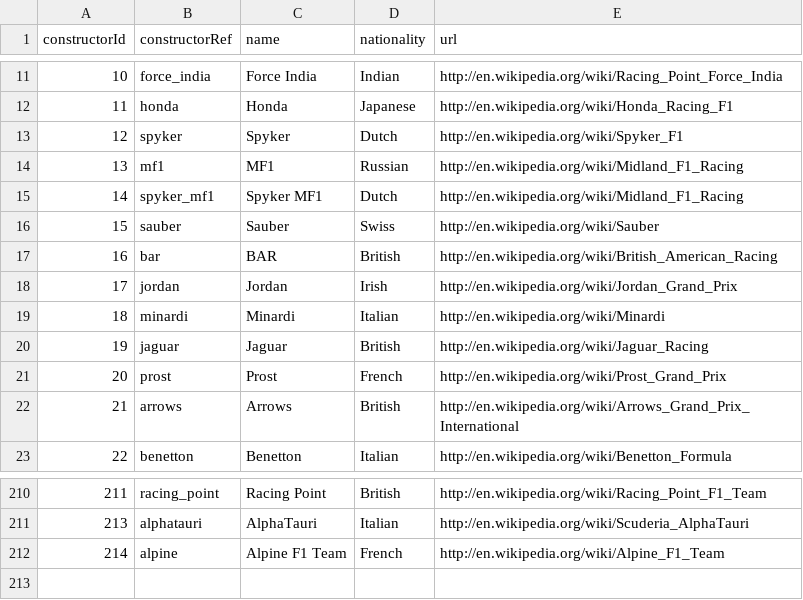
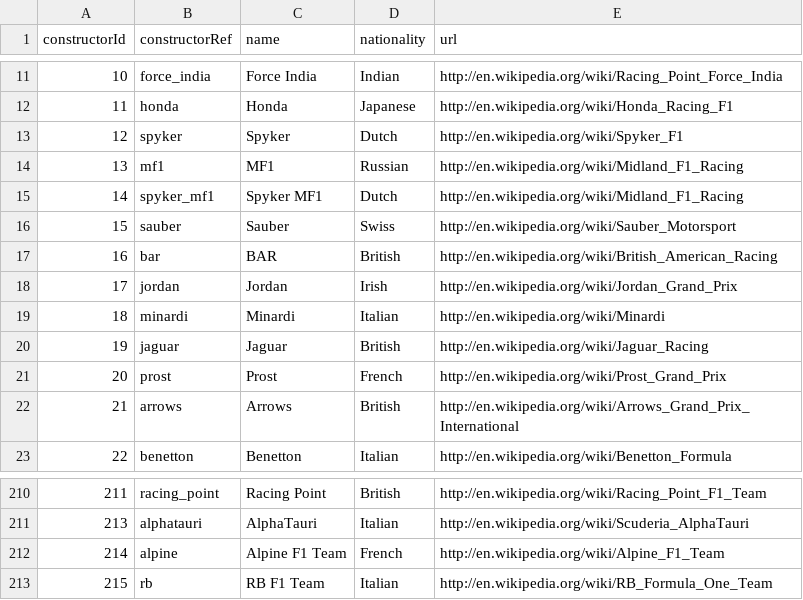
Before and after one commit to Kr1mson/Winvision, a CSV file: archive/constructors.csv, drawn as a sheet; only a part is shown, gaps mark what is left out.

```diff
--- a/archive/constructors.csv
+++ b/archive/constructors.csv
@@ -15,3 +15,3 @@ constructorId,constructorRef,name,nationality,url
 14,"spyker_mf1","Spyker MF1","Dutch","http://en.wikipedia.org/wiki/Midland_F1_Racing"
-15,"sauber","Sauber","Swiss","http://en.wikipedia.org/wiki/Sauber"
+15,"sauber","Sauber","Swiss","http://en.wikipedia.org/wiki/Sauber_Motorsport"
 16,"bar","BAR","British","http://en.wikipedia.org/wiki/British_American_Racing"
@@ -212 +212,2 @@ constructorId,constructorRef,name,nationality,url
 214,"alpine","Alpine F1 Team","French","http://en.wikipedia.org/wiki/Alpine_F1_Team"
+215,"rb","RB F1 Team","Italian","http://en.wikipedia.org/wiki/RB_Formula_One_Team"
```
Also changed, not shown: archive/constructor_results.csv, archive/constructor_standings.csv, 19 other files.
